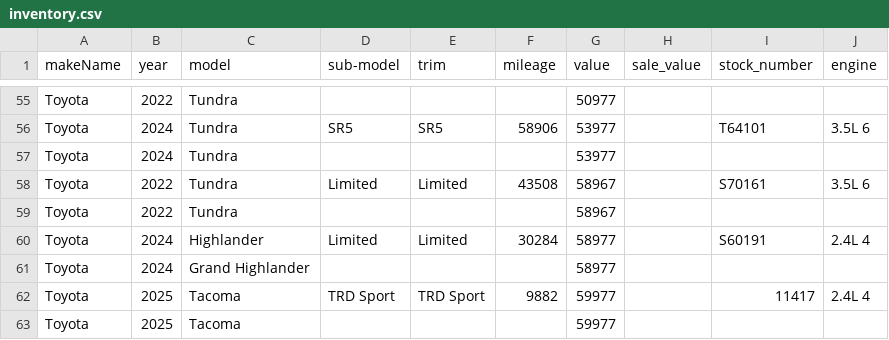
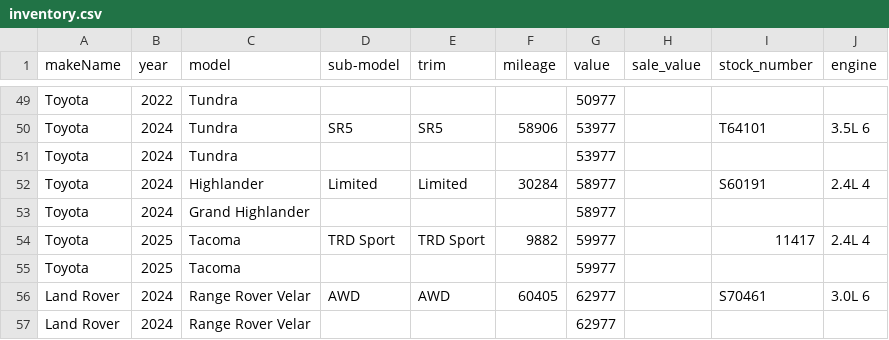
Before and after one commit to monilp28/RDTPDF, a CSV file: public/data/inventory.csv, drawn as a sheet; only a part is shown, gaps mark what is left out; the shorter side is filled out with more unchanged rows; removed rows and columns are numbered as before the commit, all else as after; the diff covers the shown part only; the diff names each change by its address in the sheet, - before the commit and + after, or states it on an @@ line.

```diff
--- a/public/data/inventory.csv
+++ b/public/data/inventory.csv
-row 58: Toyota | 2022 | Tundra | Limited | Limited | 43508 | 58967 |  | S70161 | 3.5L 6
-row 59: Toyota | 2022 | Tundra |  |  |  | 58967
```
Also changed, not shown: 8 added rows and 10 removed rows elsewhere in this file.
